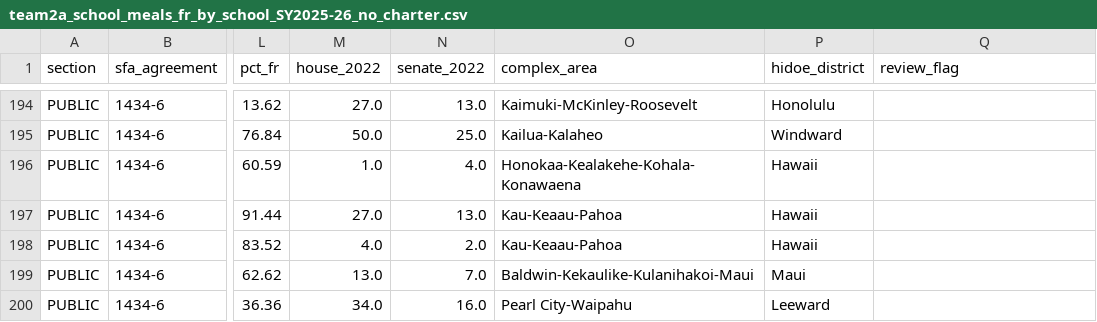
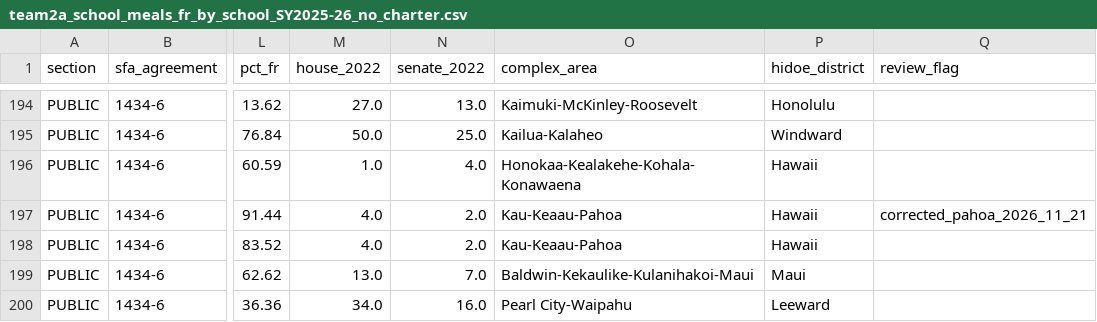
Before and after one commit to DataWorkflows-ai/HAIC2026-KYD-DWAI, a CSV file: data/raw/research/team2a_school_meals_fr_by_school_SY2025-26_no_charter.csv, drawn as a sheet; only a part is shown, gaps mark what is left out; the diff names each change by its address in the sheet, - before the commit and + after, or states it on an @@ line.

```diff
--- a/data/raw/research/team2a_school_meals_fr_by_school_SY2025-26_no_charter.csv
+++ b/data/raw/research/team2a_school_meals_fr_by_school_SY2025-26_no_charter.csv
-M197 (house_2022): 27.0
+M197 (house_2022): 4.0
-N197 (senate_2022): 13.0
+N197 (senate_2022): 2.0
-Q197 (review_flag): (empty)
+Q197 (review_flag): corrected_pahoa_2026_11_21
```
Also changed, not shown: data/raw/research/team2a_school_meals_fr_by_house_district_SY2025-26_no_charter.csv, data/raw/research/team2a_school_meals_fr_by_senate_district_SY2025-26_no_charter.csv, 37 other files.
